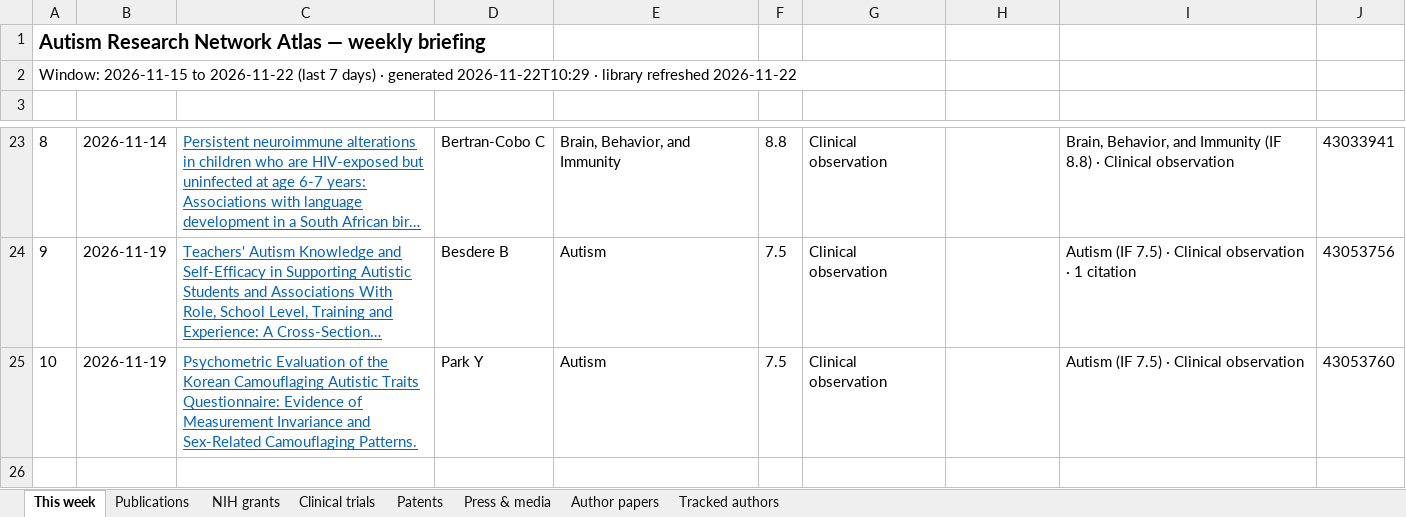
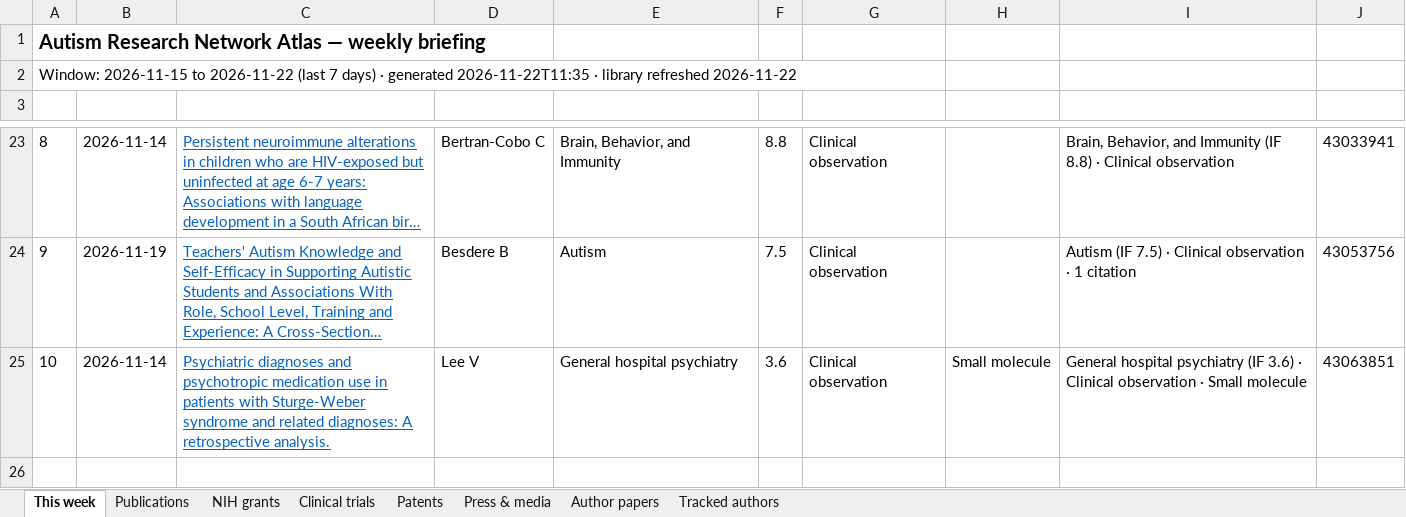
Before and after one commit to Hackern00b22/autism-atlas, an Excel workbook: atlas-weekly.xlsx, sheet This week, drawn as a sheet; only a part is shown, gaps mark what is left out; long unchanged cells end in …; values as stored, in another font and other column widths than the file's, no borders; the diff names each change by its address in the sheet, - before the commit and + after, or states it on an @@ line.

```diff
--- a/atlas-weekly.xlsx (sheet This week)
+++ b/atlas-weekly.xlsx (sheet This week)
-A2: …· generated 2026-11-22T10:29 · library…
+A2: …· generated 2026-11-22T11:35 · library…
-B25: 2026-11-19
+B25: 2026-11-14
-C25: Psychometric Evaluation of the Korean Camouflaging Autistic Traits Questionnaire: Evidence of Measurement Invariance and Sex-Related Camouflaging Patterns.
+C25: Psychiatric diagnoses and psychotropic medication use in patients with Sturge-Weber syndrome and related diagnoses: A retrospective analysis.
-D25: Park Y
+D25: Lee V
-E25: Autism
+E25: General hospital psychiatry
-F25: 7.5
+F25: 3.6
-H25: (empty)
+H25: Small molecule
-I25: Autism (IF 7.5) · Clinical observation
+I25: General hospital psychiatry (IF 3.6) · Clinical observation · Small molecule
-J25: 43053760
+J25: 43063851
```
Also changed, not shown: sheet Publications, 3 other files.
